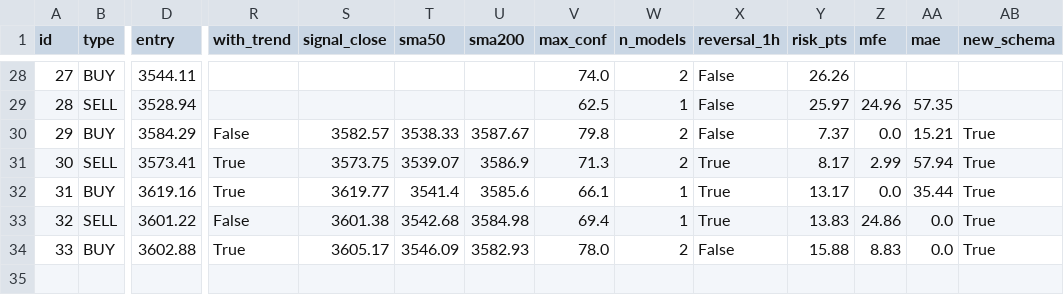
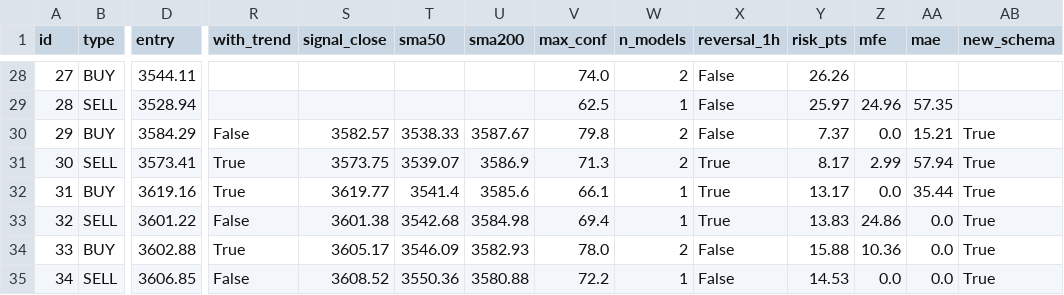
Before and after one commit to anouarbenmohamed-ui/gold-shadow, a CSV file: shadow_data/shadow_v32_trades.csv, drawn as a sheet; only a part is shown, gaps mark what is left out; rows hold the shown columns only; the diff names each change by its address in the sheet, - before the commit and + after, or states it on an @@ line.

Commit message:
shadow update

```diff
--- a/shadow_data/shadow_v32_trades.csv
+++ b/shadow_data/shadow_v32_trades.csv
-Z34 (mfe): 8.83
+Z34 (mfe): 10.36
+row 35: 34 | SELL | 3606.85 | False | 3608.52 | 3550.36 | 3580.88 | 72.2 | 1 | False | 14.53 | 0.0 | 0.0 | True
```
Also changed, not shown: 2 other files.
